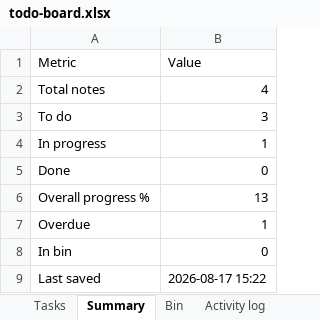
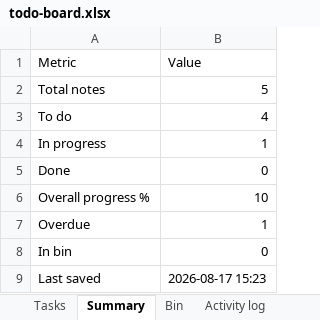
Before and after one commit to akshay0828/To-Do, an Excel workbook: data/todo-board.xlsx, sheet Summary, drawn as a sheet; values as stored, in another font and other column widths than the file's, no borders; the diff names each change by its address in the sheet, - before the commit and + after, or states it on an @@ line.

```diff
--- a/data/todo-board.xlsx (sheet Summary)
+++ b/data/todo-board.xlsx (sheet Summary)
-B2 (Value): 4
+B2 (Value): 5
-B3 (Value): 3
+B3 (Value): 4
-B6 (Value): 13
+B6 (Value): 10
-B9 (Value): 2026-08-17 15:22
+B9 (Value): 2026-08-17 15:23
```
Also changed, not shown: sheet Activity log, sheet Tasks.
